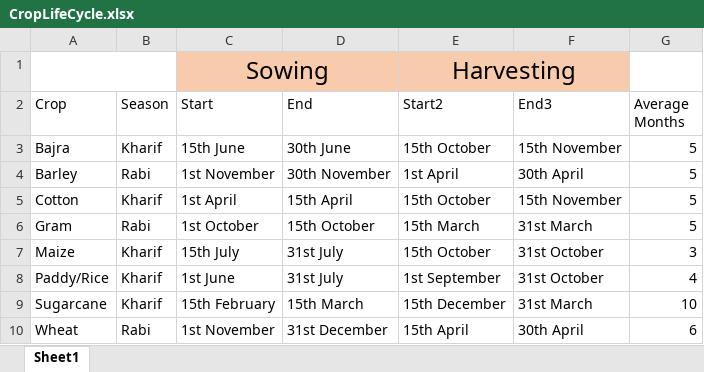
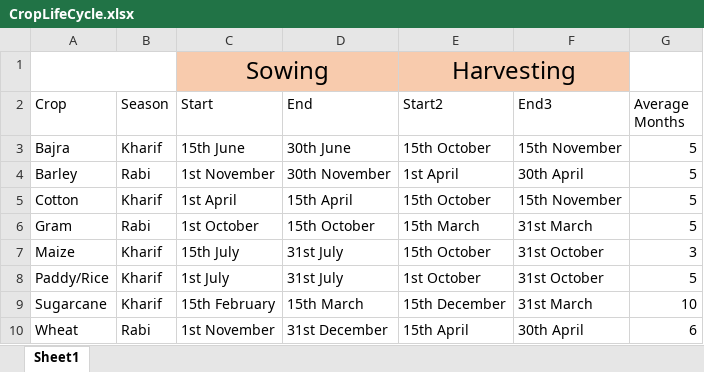
Before and after one commit to abhisheksinha08/DataDrivenAgriculture, an Excel workbook: CropLifeCycle/CropLifeCycle.xlsx, sheet Sheet1, drawn as a sheet; values as stored, in another font and other column widths than the file's, no borders; table styles not drawn; the diff names each change by its address in the sheet, - before the commit and + after, or states it on an @@ line.

Commit message:
Updated Crop Life Cycle and Model Plan
Changed sowing month of Paddy from 1st June to 1st July and Similary
Harvest Month from 1st September to 1st October.

```diff
--- a/CropLifeCycle/CropLifeCycle.xlsx (sheet Sheet1)
+++ b/CropLifeCycle/CropLifeCycle.xlsx (sheet Sheet1)
-C8 (Start): 1st June
+C8 (Start): 1st July
-E8 (Start2): 1st September
+E8 (Start2): 1st October
-G8 (Average Months): 4
+G8 (Average Months): 5
```
Also changed, not shown: Modeling/Model Plans.xlsx, 1 other file.
